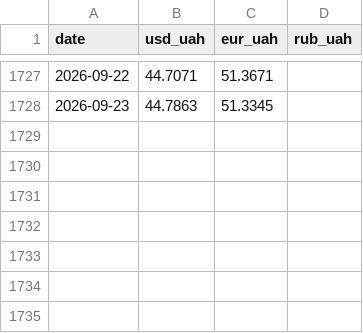
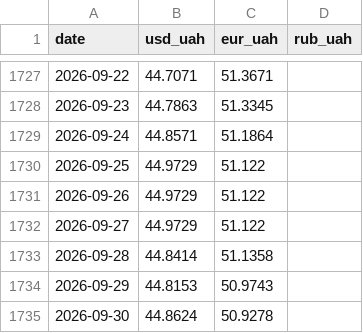
Before and after one commit to MarioJemic/russianlosses-data, a CSV file: data/v1/economy/nbu-exchange-rates.csv, drawn as a sheet; only a part is shown, gaps mark what is left out; the diff names each change by its address in the sheet, - before the commit and + after, or states it on an @@ line.

```diff
--- a/data/v1/economy/nbu-exchange-rates.csv
+++ b/data/v1/economy/nbu-exchange-rates.csv
+row 1729: 2026-09-24 | 44.8571 | 51.1864
+row 1730: 2026-09-25 | 44.9729 | 51.122
+row 1731: 2026-09-26 | 44.9729 | 51.122
+row 1732: 2026-09-27 | 44.9729 | 51.122
+row 1733: 2026-09-28 | 44.8414 | 51.1358
+row 1734: 2026-09-29 | 44.8153 | 50.9743
+row 1735: 2026-09-30 | 44.8624 | 50.9278
```
Also changed, not shown: data/v1/fires/territorial/daily-summary.csv, data/v1/fires/weekly-estimates.csv, 45 other files.
